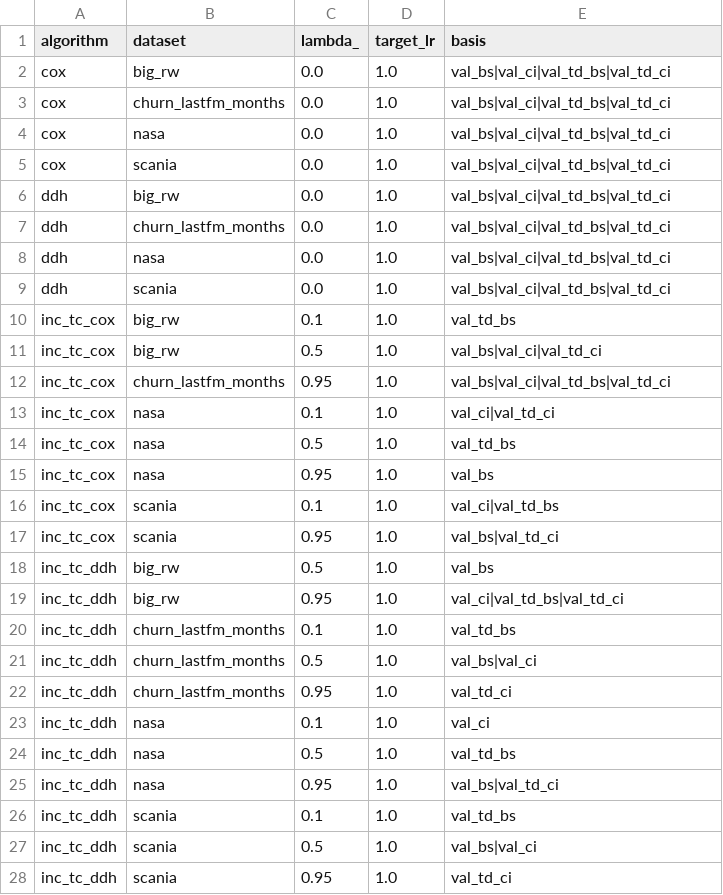
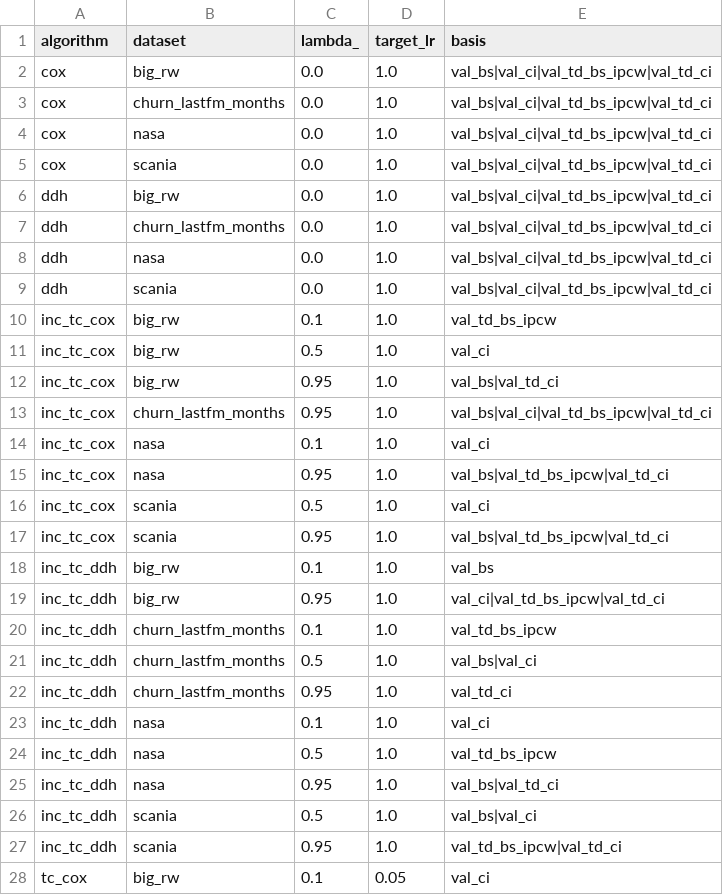
Before and after one commit to marianaw/deeptcsr, a CSV file: results/final/selected_configs.csv, drawn as a sheet; only a part is shown; the diff covers the shown part only.

```diff
--- a/results/final/selected_configs.csv
+++ b/results/final/selected_configs.csv
@@ -1,21 +1,21 @@
 algorithm,dataset,lambda_,target_lr,basis
-cox,big_rw,0.0,1.0,val_bs|val_ci|val_td_bs|val_td_ci
-cox,churn_lastfm_months,0.0,1.0,val_bs|val_ci|val_td_bs|val_td_ci
-cox,nasa,0.0,1.0,val_bs|val_ci|val_td_bs|val_td_ci
-cox,scania,0.0,1.0,val_bs|val_ci|val_td_bs|val_td_ci
-ddh,big_rw,0.0,1.0,val_bs|val_ci|val_td_bs|val_td_ci
-ddh,churn_lastfm_months,0.0,1.0,val_bs|val_ci|val_td_bs|val_td_ci
-ddh,nasa,0.0,1.0,val_bs|val_ci|val_td_bs|val_td_ci
-ddh,scania,0.0,1.0,val_bs|val_ci|val_td_bs|val_td_ci
-inc_tc_cox,big_rw,0.1,1.0,val_td_bs
-inc_tc_cox,big_rw,0.5,1.0,val_bs|val_ci|val_td_ci
-inc_tc_cox,churn_lastfm_months,0.95,1.0,val_bs|val_ci|val_td_bs|val_td_ci
-inc_tc_cox,nasa,0.1,1.0,val_ci|val_td_ci
-inc_tc_cox,nasa,0.5,1.0,val_td_bs
-inc_tc_cox,nasa,0.95,1.0,val_bs
-inc_tc_cox,scania,0.1,1.0,val_ci|val_td_bs
-inc_tc_cox,scania,0.95,1.0,val_bs|val_td_ci
-inc_tc_ddh,big_rw,0.5,1.0,val_bs
-inc_tc_ddh,big_rw,0.95,1.0,val_ci|val_td_bs|val_td_ci
-inc_tc_ddh,churn_lastfm_months,0.1,1.0,val_td_bs
+cox,big_rw,0.0,1.0,val_bs|val_ci|val_td_bs_ipcw|val_td_ci
+cox,churn_lastfm_months,0.0,1.0,val_bs|val_ci|val_td_bs_ipcw|val_td_ci
+cox,nasa,0.0,1.0,val_bs|val_ci|val_td_bs_ipcw|val_td_ci
+cox,scania,0.0,1.0,val_bs|val_ci|val_td_bs_ipcw|val_td_ci
+ddh,big_rw,0.0,1.0,val_bs|val_ci|val_td_bs_ipcw|val_td_ci
+ddh,churn_lastfm_months,0.0,1.0,val_bs|val_ci|val_td_bs_ipcw|val_td_ci
+ddh,nasa,0.0,1.0,val_bs|val_ci|val_td_bs_ipcw|val_td_ci
+ddh,scania,0.0,1.0,val_bs|val_ci|val_td_bs_ipcw|val_td_ci
+inc_tc_cox,big_rw,0.1,1.0,val_td_bs_ipcw
+inc_tc_cox,big_rw,0.5,1.0,val_ci
+inc_tc_cox,big_rw,0.95,1.0,val_bs|val_td_ci
+inc_tc_cox,churn_lastfm_months,0.95,1.0,val_bs|val_ci|val_td_bs_ipcw|val_td_ci
+inc_tc_cox,nasa,0.1,1.0,val_ci
+inc_tc_cox,nasa,0.95,1.0,val_bs|val_td_bs_ipcw|val_td_ci
+inc_tc_cox,scania,0.5,1.0,val_ci
+inc_tc_cox,scania,0.95,1.0,val_bs|val_td_bs_ipcw|val_td_ci
+inc_tc_ddh,big_rw,0.1,1.0,val_bs
+inc_tc_ddh,big_rw,0.95,1.0,val_ci|val_td_bs_ipcw|val_td_ci
+inc_tc_ddh,churn_lastfm_months,0.1,1.0,val_td_bs_ipcw
 inc_tc_ddh,churn_lastfm_months,0.5,1.0,val_bs|val_ci
@@ -23,6 +23,6 @@ inc_tc_ddh,churn_lastfm_months,0.95,1.0,val_td_ci
 inc_tc_ddh,nasa,0.1,1.0,val_ci
-inc_tc_ddh,nasa,0.5,1.0,val_td_bs
+inc_tc_ddh,nasa,0.5,1.0,val_td_bs_ipcw
 inc_tc_ddh,nasa,0.95,1.0,val_bs|val_td_ci
-inc_tc_ddh,scania,0.1,1.0,val_td_bs
 inc_tc_ddh,scania,0.5,1.0,val_bs|val_ci
-inc_tc_ddh,scania,0.95,1.0,val_td_ci
+inc_tc_ddh,scania,0.95,1.0,val_td_bs_ipcw|val_td_ci
+tc_cox,big_rw,0.1,0.05,val_ci
```
Also changed, not shown: 3 added rows, 2 removed rows and 48 edited cells elsewhere in this file, results/small_data/summary.csv, 49 other files.
